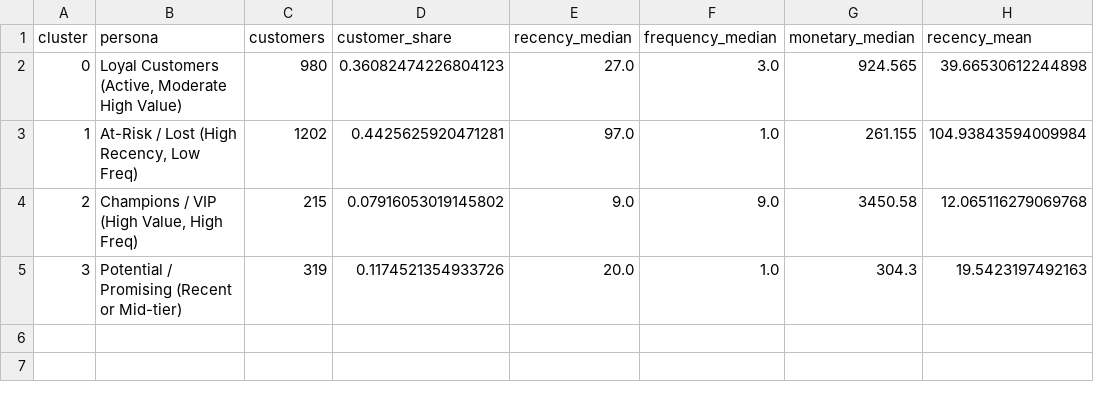
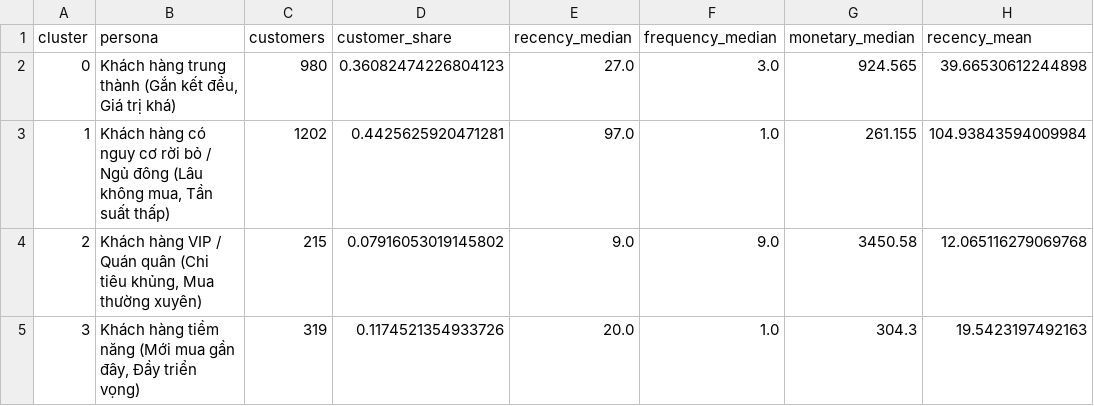
Before and after one commit to natsusuke0215/Online-Retail-Customer-Segmentation, a CSV file: reports/tables/agglomerative/cluster_profiles.csv, drawn as a sheet; only a part is shown; the diff names each change by its address in the sheet, - before the commit and + after, or states it on an @@ line.

Commit message:
feat(vi): enhance Vietnamese console logs, tables, and out-of-time evaluation summary

```diff
--- a/reports/tables/agglomerative/cluster_profiles.csv
+++ b/reports/tables/agglomerative/cluster_profiles.csv
-B2 (persona): Loyal Customers (Active, Moderate High Value)
+B2 (persona): Khách hàng trung thành (Gắn kết đều, Giá trị khá)
-B3 (persona): At-Risk / Lost (High Recency, Low Freq)
+B3 (persona): Khách hàng có nguy cơ rời bỏ / Ngủ đông (Lâu không mua, Tần suất thấp)
-B4 (persona): Champions / VIP (High Value, High Freq)
+B4 (persona): Khách hàng VIP / Quán quân (Chi tiêu khủng, Mua thường xuyên)
-B5 (persona): Potential / Promising (Recent or Mid-tier)
+B5 (persona): Khách hàng tiềm năng (Mới mua gần đây, Đầy triển vọng)
```
Also changed, not shown: reports/tables/agglomerative/linkage_comparison.csv, 9 other files.
